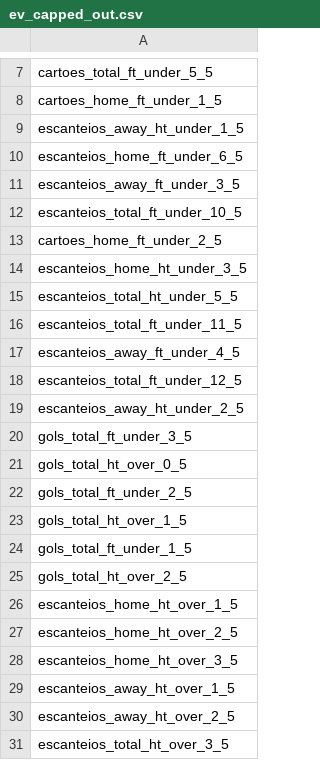
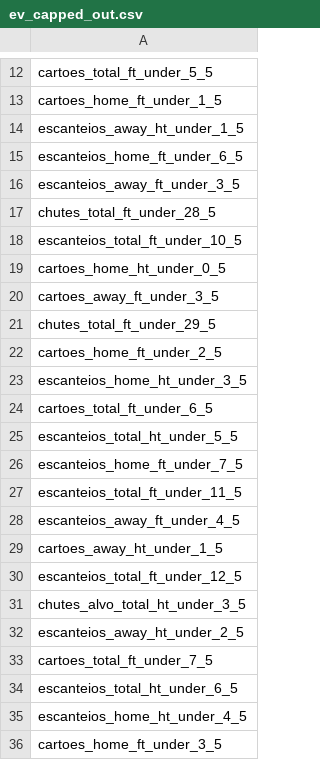
Before and after one commit to RGMV-Automacao/SCOUTCORE_QUANT, a CSV file: audit/ev_capped_out.csv, drawn as a sheet; only a part is shown, gaps mark what is left out; the shorter side is filled out with more unchanged rows; the diff covers the shown part only; the diff names each change by its address in the sheet, - before the commit and + after, or states it on an @@ line.

```diff
--- a/audit/ev_capped_out.csv
+++ b/audit/ev_capped_out.csv
+row 17: chutes_total_ft_under_28_5
+row 19: cartoes_home_ht_under_0_5
+row 20: cartoes_away_ft_under_3_5
+row 21: chutes_total_ft_under_29_5
+row 24: cartoes_total_ft_under_6_5
+row 26: escanteios_home_ft_under_7_5
+row 29: cartoes_away_ht_under_1_5
+row 31: chutes_alvo_total_ht_under_3_5
+row 33: cartoes_total_ft_under_7_5
+row 34: escanteios_total_ht_under_6_5
+row 35: escanteios_home_ht_under_4_5
+row 36: cartoes_home_ft_under_3_5
```
Also changed, not shown: 59 added rows elsewhere in this file, audit/coverage_audit.csv, audit/ev_ranked.csv, 6 other files.
